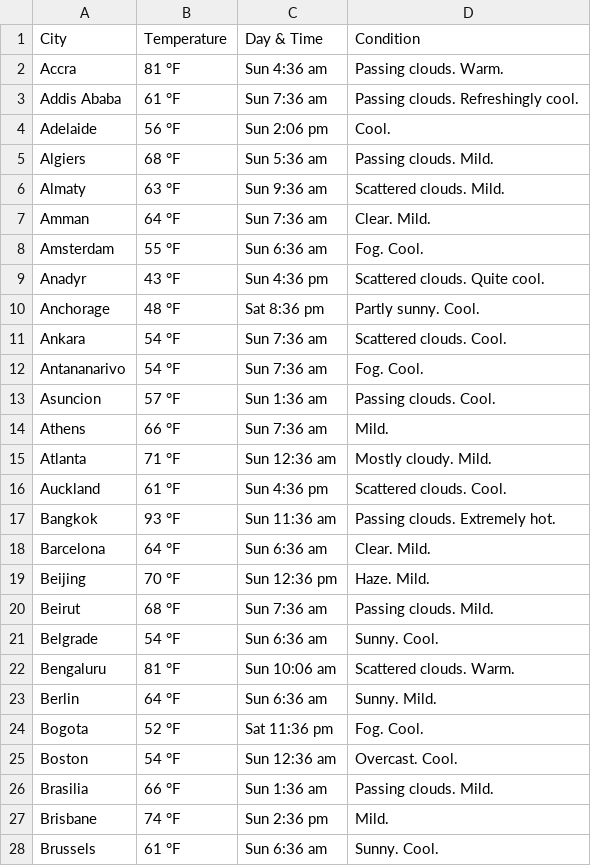
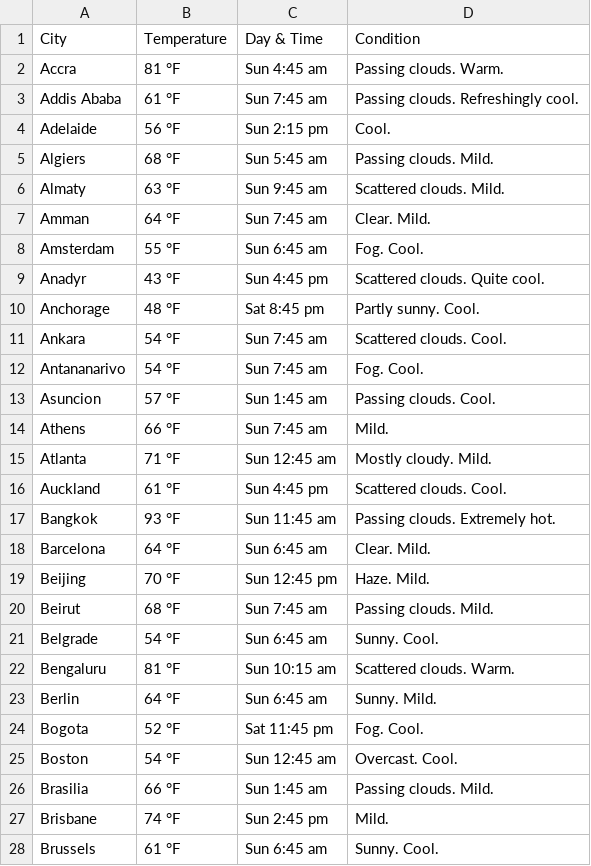
Before and after one commit to anyamaker/weather-scraping, a CSV file: weather_all_cities.csv, drawn as a sheet; only a part is shown; the diff covers the shown part only.

Commit message:
Data Cleaning

```diff
--- a/weather_all_cities.csv
+++ b/weather_all_cities.csv
@@ -1,28 +1,28 @@
 City,Temperature,Day & Time,Condition
-Accra,81 °F,Sun 4:36 am,Passing clouds. Warm.
-Addis Ababa,61 °F,Sun 7:36 am,Passing clouds. Refreshingly cool.
-Adelaide,56 °F,Sun 2:06 pm,Cool.
-Algiers,68 °F,Sun 5:36 am,Passing clouds. Mild.
-Almaty,63 °F,Sun 9:36 am,Scattered clouds. Mild.
-Amman,64 °F,Sun 7:36 am,Clear. Mild.
-Amsterdam,55 °F,Sun 6:36 am,Fog. Cool.
-Anadyr,43 °F,Sun 4:36 pm,Scattered clouds. Quite cool.
-Anchorage,48 °F,Sat 8:36 pm,Partly sunny. Cool.
-Ankara,54 °F,Sun 7:36 am,Scattered clouds. Cool.
-Antananarivo,54 °F,Sun 7:36 am,Fog. Cool.
-Asuncion,57 °F,Sun 1:36 am,Passing clouds. Cool.
-Athens,66 °F,Sun 7:36 am,Mild.
-Atlanta,71 °F,Sun 12:36 am,Mostly cloudy. Mild.
-Auckland,61 °F,Sun 4:36 pm,Scattered clouds. Cool.
-Bangkok,93 °F,Sun 11:36 am,Passing clouds. Extremely hot.
-Barcelona,64 °F,Sun 6:36 am,Clear. Mild.
-Beijing,70 °F,Sun 12:36 pm,Haze. Mild.
-Beirut,68 °F,Sun 7:36 am,Passing clouds. Mild.
-Belgrade,54 °F,Sun 6:36 am,Sunny. Cool.
-Bengaluru,81 °F,Sun 10:06 am,Scattered clouds. Warm.
-Berlin,64 °F,Sun 6:36 am,Sunny. Mild.
-Bogota,52 °F,Sat 11:36 pm,Fog. Cool.
-Boston,54 °F,Sun 12:36 am,Overcast. Cool.
-Brasilia,66 °F,Sun 1:36 am,Passing clouds. Mild.
-Brisbane,74 °F,Sun 2:36 pm,Mild.
-Brussels,61 °F,Sun 6:36 am,Sunny. Cool.
+Accra,81 °F,Sun 4:45 am,Passing clouds. Warm.
+Addis Ababa,61 °F,Sun 7:45 am,Passing clouds. Refreshingly cool.
+Adelaide,56 °F,Sun 2:15 pm,Cool.
+Algiers,68 °F,Sun 5:45 am,Passing clouds. Mild.
+Almaty,63 °F,Sun 9:45 am,Scattered clouds. Mild.
+Amman,64 °F,Sun 7:45 am,Clear. Mild.
+Amsterdam,55 °F,Sun 6:45 am,Fog. Cool.
+Anadyr,43 °F,Sun 4:45 pm,Scattered clouds. Quite cool.
+Anchorage,48 °F,Sat 8:45 pm,Partly sunny. Cool.
+Ankara,54 °F,Sun 7:45 am,Scattered clouds. Cool.
+Antananarivo,54 °F,Sun 7:45 am,Fog. Cool.
+Asuncion,57 °F,Sun 1:45 am,Passing clouds. Cool.
+Athens,66 °F,Sun 7:45 am,Mild.
+Atlanta,71 °F,Sun 12:45 am,Mostly cloudy. Mild.
+Auckland,61 °F,Sun 4:45 pm,Scattered clouds. Cool.
+Bangkok,93 °F,Sun 11:45 am,Passing clouds. Extremely hot.
+Barcelona,64 °F,Sun 6:45 am,Clear. Mild.
+Beijing,70 °F,Sun 12:45 pm,Haze. Mild.
+Beirut,68 °F,Sun 7:45 am,Passing clouds. Mild.
+Belgrade,54 °F,Sun 6:45 am,Sunny. Cool.
+Bengaluru,81 °F,Sun 10:15 am,Scattered clouds. Warm.
+Berlin,64 °F,Sun 6:45 am,Sunny. Mild.
+Bogota,52 °F,Sat 11:45 pm,Fog. Cool.
+Boston,54 °F,Sun 12:45 am,Overcast. Cool.
+Brasilia,66 °F,Sun 1:45 am,Passing clouds. Mild.
+Brisbane,74 °F,Sun 2:45 pm,Mild.
+Brussels,61 °F,Sun 6:45 am,Sunny. Cool.
```
Also changed, not shown: 113 edited cells elsewhere in this file, 2 other files.
